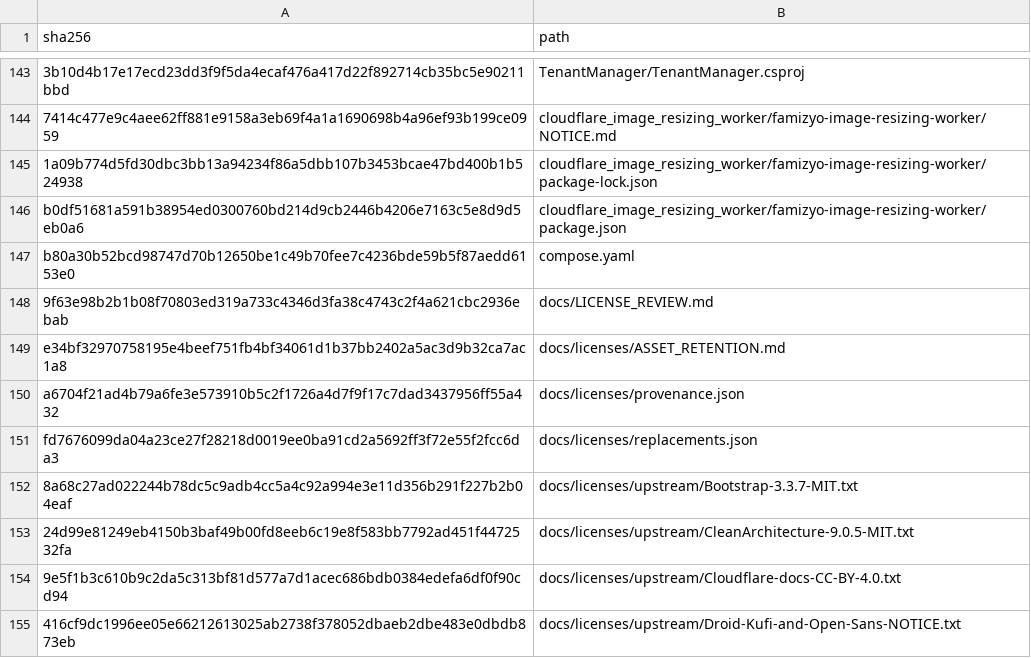
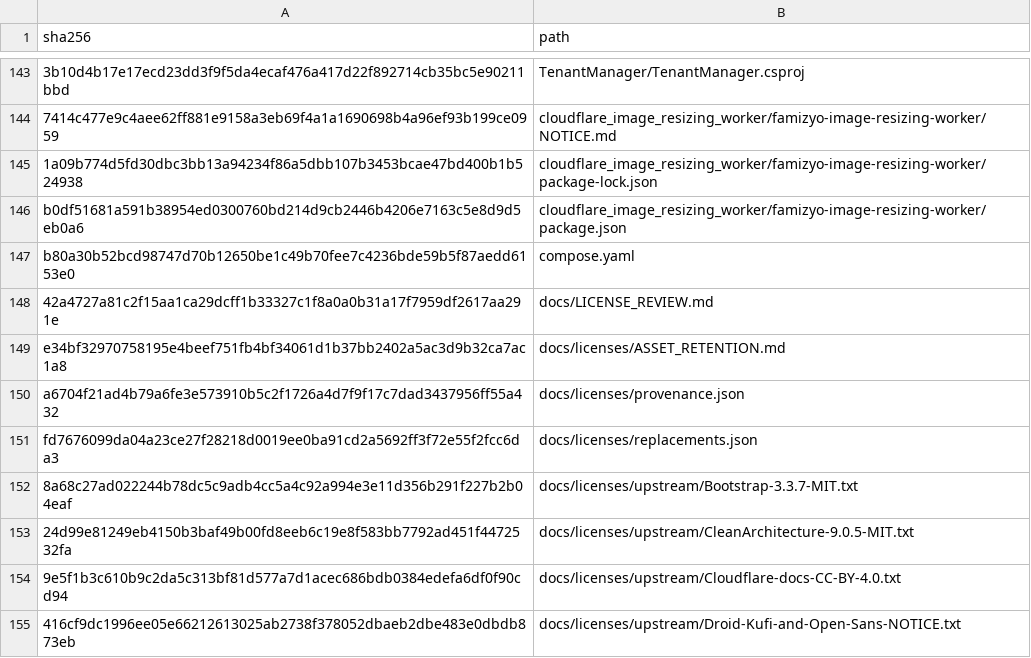
Before and after one commit to osman-kabasakal/multi-tenant-commerce-platform, a CSV file: docs/licenses/inputs.csv, drawn as a sheet; only a part is shown, gaps mark what is left out.

```diff
--- a/docs/licenses/inputs.csv
+++ b/docs/licenses/inputs.csv
@@ -147,3 +147,3 @@ b0df51681a591b38954ed0300760bd214d9cb2446b4206e7163c5e8d9d5eb0a6,cloudflare_imag
 b80a30b52bcd98747d70b12650be1c49b70fee7c4236bde59b5f87aedd6153e0,compose.yaml
-9f63e98b2b1b08f70803ed319a733c4346d3fa38c4743c2f4a621cbc2936ebab,docs/LICENSE_REVIEW.md
+42a4727a81c2f15aa1ca29dcff1b33327c1f8a0a0b31a17f7959df2617aa291e,docs/LICENSE_REVIEW.md
 e34bf32970758195e4beef751fb4bf34061d1b37bb2402a5ac3d9b32ca7ac1a8,docs/licenses/ASSET_RETENTION.md
```
Also changed, not shown: 9 other files.
